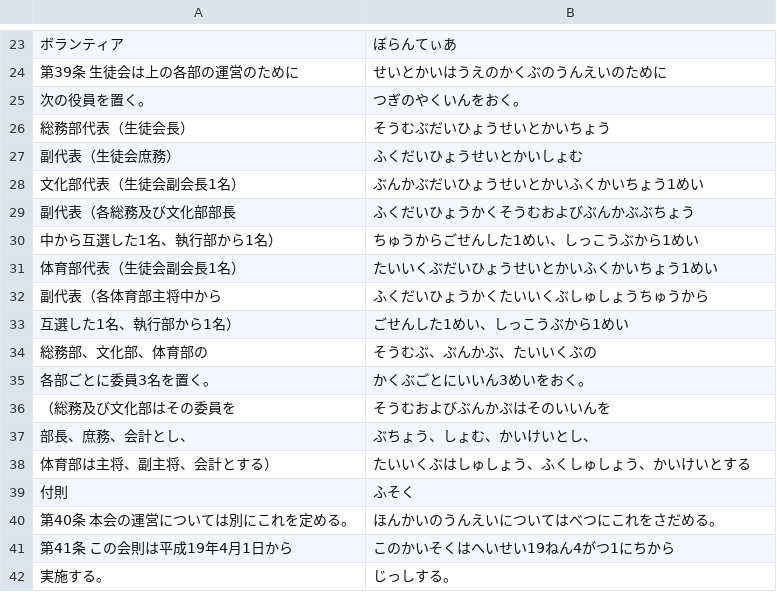
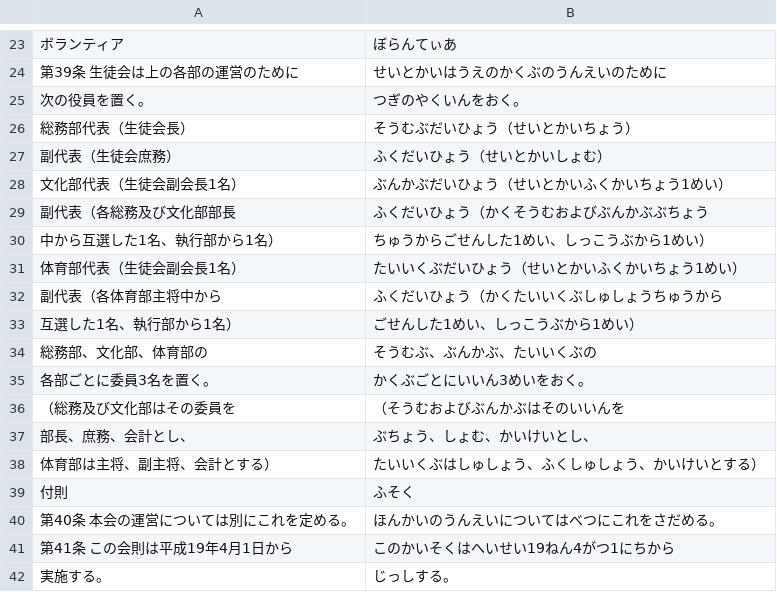
Before and after one commit to miharacomclub/miharacomclub.github.io, a TSV file: src/typing/long/rules_student_council5.tsv, drawn as a sheet; only a part is shown, gaps mark what is left out.

```diff
--- a/src/typing/long/rules_student_council5.tsv
+++ b/src/typing/long/rules_student_council5.tsv
@@ -25,15 +25,15 @@
 次の役員を置く。	つぎのやくいんをおく。
-総務部代表（生徒会長）	そうむぶだいひょうせいとかいちょう
-副代表（生徒会庶務）	ふくだいひょうせいとかいしょむ
-文化部代表（生徒会副会長1名）	ぶんかぶだいひょうせいとかいふくかいちょう1めい
-副代表（各総務及び文化部部長	ふくだいひょうかくそうむおよびぶんかぶぶちょう
-中から互選した1名、執行部から1名）	ちゅうからごせんした1めい、しっこうぶから1めい
-体育部代表（生徒会副会長1名）	たいいくぶだいひょうせいとかいふくかいちょう1めい
-副代表（各体育部主将中から	ふくだいひょうかくたいいくぶしゅしょうちゅうから
-互選した1名、執行部から1名）	ごせんした1めい、しっこうぶから1めい
+総務部代表（生徒会長）	そうむぶだいひょう（せいとかいちょう）
+副代表（生徒会庶務）	ふくだいひょう（せいとかいしょむ）
+文化部代表（生徒会副会長1名）	ぶんかぶだいひょう（せいとかいふくかいちょう1めい）
+副代表（各総務及び文化部部長	ふくだいひょう（かくそうむおよびぶんかぶぶちょう
+中から互選した1名、執行部から1名）	ちゅうからごせんした1めい、しっこうぶから1めい）
+体育部代表（生徒会副会長1名）	たいいくぶだいひょう（せいとかいふくかいちょう1めい）
+副代表（各体育部主将中から	ふくだいひょう（かくたいいくぶしゅしょうちゅうから
+互選した1名、執行部から1名）	ごせんした1めい、しっこうぶから1めい）
 総務部、文化部、体育部の	そうむぶ、ぶんかぶ、たいいくぶの
 各部ごとに委員3名を置く。	かくぶごとにいいん3めいをおく。
-（総務及び文化部はその委員を	そうむおよびぶんかぶはそのいいんを
+（総務及び文化部はその委員を	（そうむおよびぶんかぶはそのいいんを
 部長、庶務、会計とし、	ぶちょう、しょむ、かいけいとし、
-体育部は主将、副主将、会計とする）	たいいくぶはしゅしょう、ふくしゅしょう、かいけいとする
+体育部は主将、副主将、会計とする）	たいいくぶはしゅしょう、ふくしゅしょう、かいけいとする）
 付則	ふそく
```
Also changed, not shown: src/typing/long/rules_day_duty.tsv, src/typing/long/rules_dining_hall.tsv, 1 other file.
